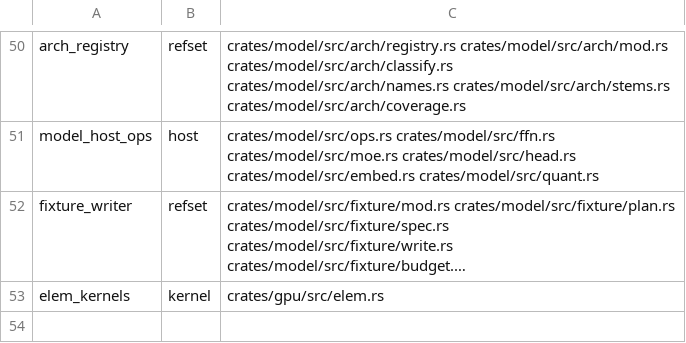
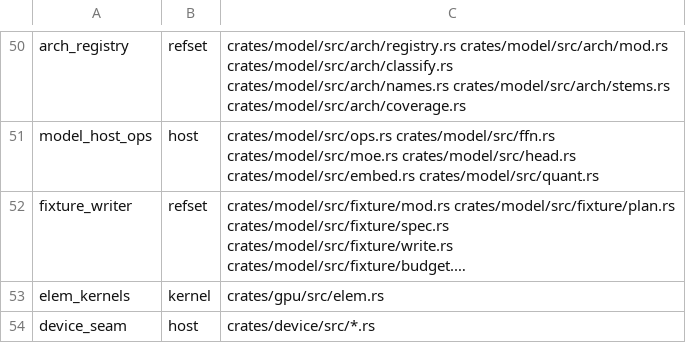
Before and after one commit to Burntgogi/bloomery, a TSV file: tools/owners.tsv, drawn as a sheet; only a part is shown, gaps mark what is left out; long unchanged cells end in …; the diff names each change by its address in the sheet, - before the commit and + after, or states it on an @@ line.

```diff
--- a/tools/owners.tsv
+++ b/tools/owners.tsv
+row 54: device_seam | host | crates/device/src/*.rs
```
Also changed, not shown: tools/gate-class.tsv, 4 other files.
